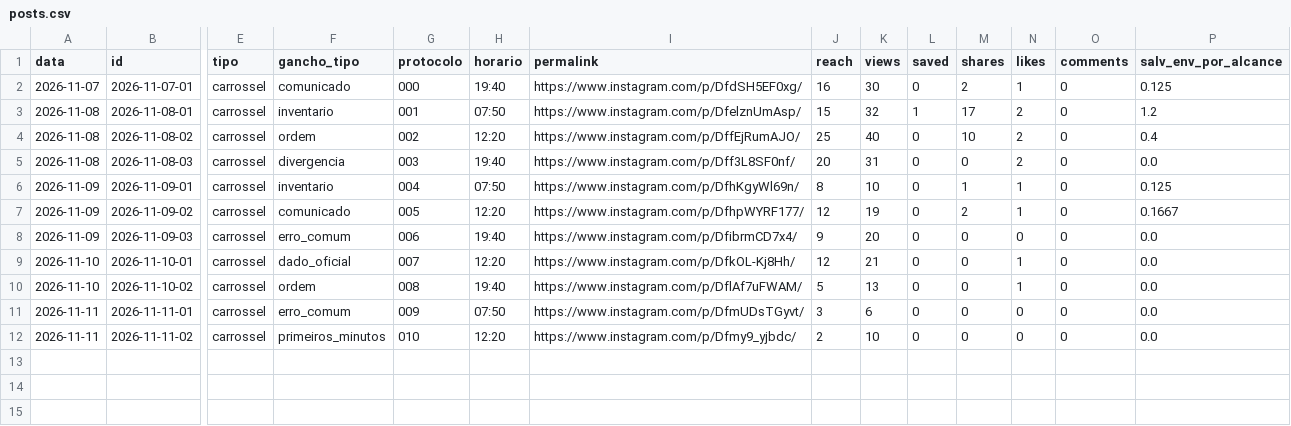
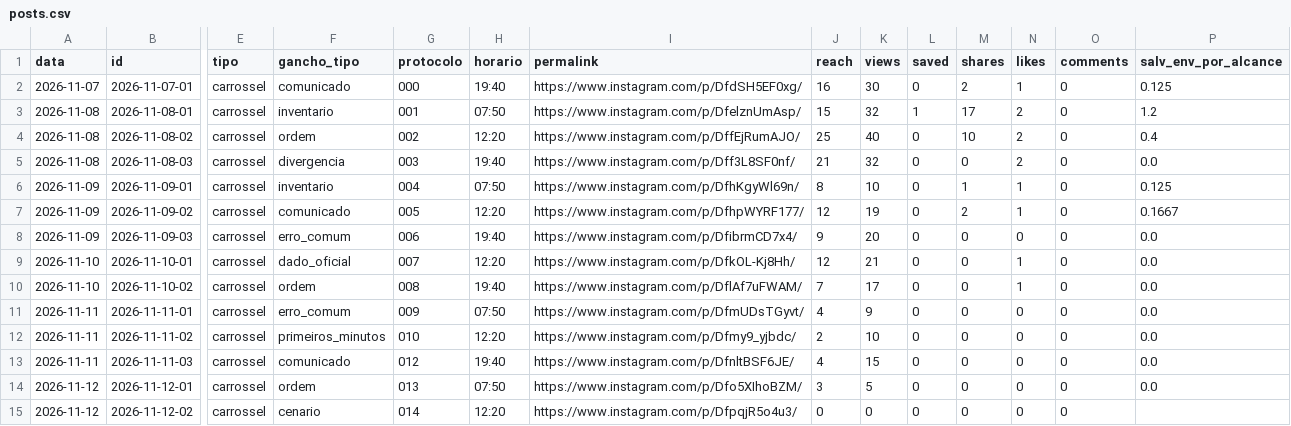
Before and after one commit to jordanobvivan97/protocolo-zero-auto, a CSV file: metricas/posts.csv, drawn as a sheet; only a part is shown, gaps mark what is left out; rows hold the shown columns only; the diff names each change by its address in the sheet, - before the commit and + after, or states it on an @@ line.

Commit message:
Metricas 2026-11-12

```diff
--- a/metricas/posts.csv
+++ b/metricas/posts.csv
-J5 (reach): 20
+J5 (reach): 21
-K5 (views): 31
+K5 (views): 32
-J10 (reach): 5
+J10 (reach): 7
-K10 (views): 13
+K10 (views): 17
-J11 (reach): 3
+J11 (reach): 4
-K11 (views): 6
+K11 (views): 9
+row 13: 2026-11-11 | 2026-11-11-03 | carrossel | comunicado | 012 | 19:40 | https://www.instagram.com/p/DfnltBSF6JE/ | 4 | 15 | 0 | 0 | 0 | 0 | 0.0
+row 14: 2026-11-12 | 2026-11-12-01 | carrossel | ordem | 013 | 07:50 | https://www.instagram.com/p/Dfo5XIhoBZM/ | 3 | 5 | 0 | 0 | 0 | 0 | 0.0
+row 15: 2026-11-12 | 2026-11-12-02 | carrossel | cenario | 014 | 12:20 | https://www.instagram.com/p/DfpqjR5o4u3/ | 0 | 0 | 0 | 0 | 0 | 0
```
Also changed, not shown: 2 other files.
